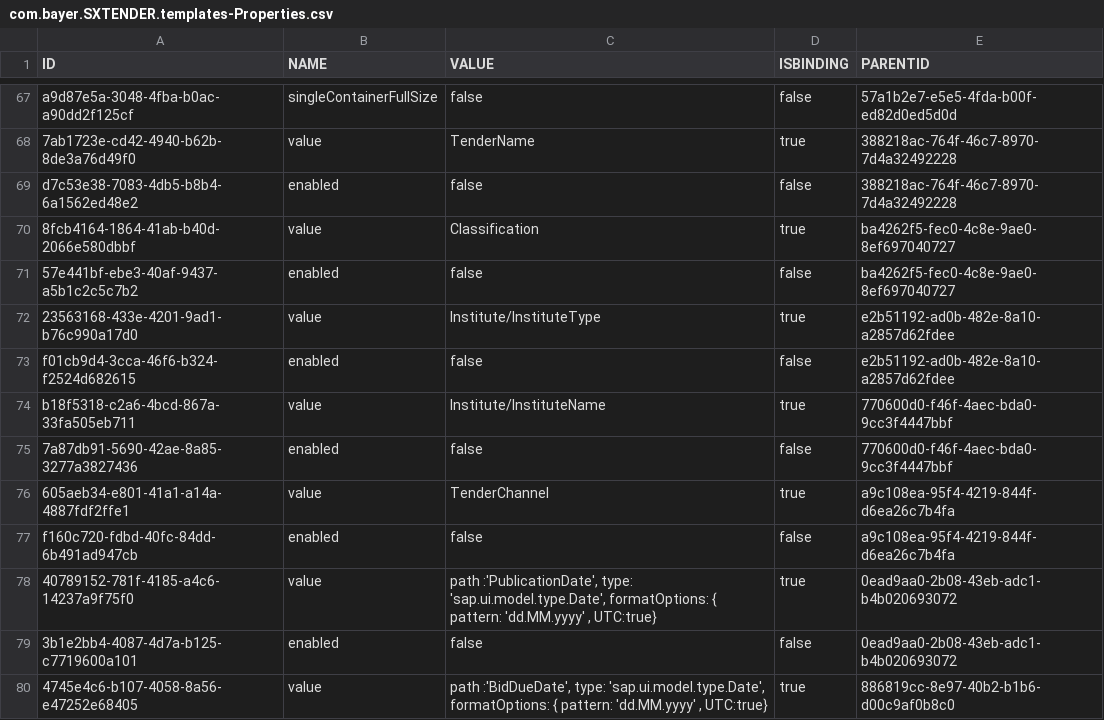
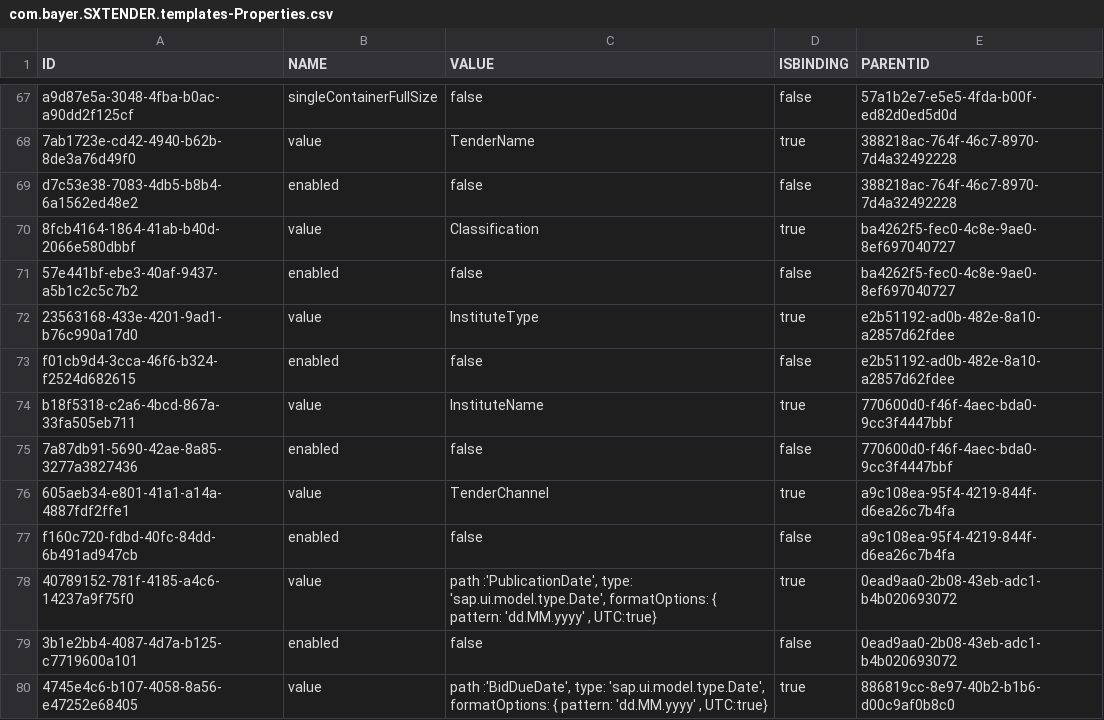
Before and after one commit to mandar-velankar/FAST_UI_TEMPLATES, a CSV file: db/data/com.bayer.SXTENDER.templates-Properties.csv, drawn as a sheet; only a part is shown, gaps mark what is left out.

Commit message:
Basic Information

```diff
--- a/db/data/com.bayer.SXTENDER.templates-Properties.csv
+++ b/db/data/com.bayer.SXTENDER.templates-Properties.csv
@@ -71,5 +71,5 @@ d7c53e38-7083-4db5-b8b4-6a1562ed48e2;enabled;false;false;388218ac-764f-46c7-8970
 57e441bf-ebe3-40af-9437-a5b1c2c5c7b2;enabled;false;false;ba4262f5-fec0-4c8e-9ae0-8ef697040727
-23563168-433e-4201-9ad1-b76c990a17d0;value;Institute/InstituteType;true;e2b51192-ad0b-482e-8a10-a2857d62fdee
+23563168-433e-4201-9ad1-b76c990a17d0;value;InstituteType;true;e2b51192-ad0b-482e-8a10-a2857d62fdee
 f01cb9d4-3cca-46f6-b324-f2524d682615;enabled;false;false;e2b51192-ad0b-482e-8a10-a2857d62fdee
-b18f5318-c2a6-4bcd-867a-33fa505eb711;value;Institute/InstituteName;true;770600d0-f46f-4aec-bda0-9cc3f4447bbf
+b18f5318-c2a6-4bcd-867a-33fa505eb711;value;InstituteName;true;770600d0-f46f-4aec-bda0-9cc3f4447bbf
 7a87db91-5690-42ae-8a85-3277a3827436;enabled;false;false;770600d0-f46f-4aec-bda0-9cc3f4447bbf
```
